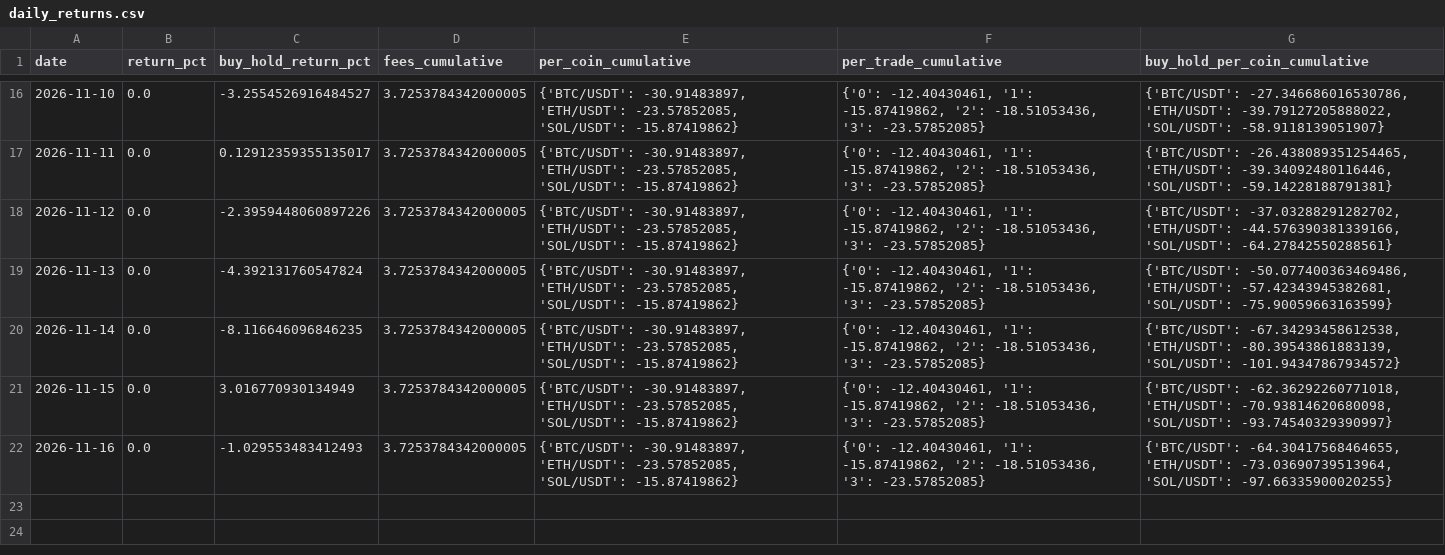
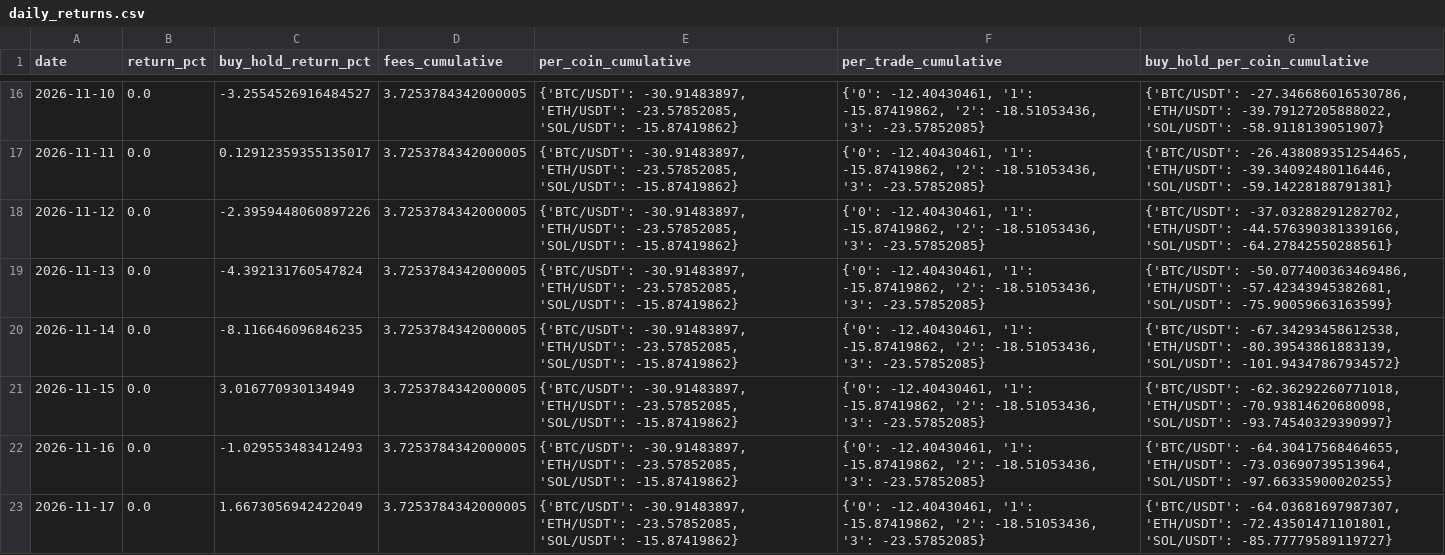
Before and after one commit to SametAlici/ai-crypto-trader-paper, a CSV file: results/r1/daily_returns.csv, drawn as a sheet; only a part is shown, gaps mark what is left out; the diff names each change by its address in the sheet, - before the commit and + after, or states it on an @@ line.

```diff
--- a/results/r1/daily_returns.csv
+++ b/results/r1/daily_returns.csv
+row 23: 2026-11-17 | 0.0 | 1.6673056942422049 | 3.7253784342000005 | {'BTC/USDT': -30.91483897, 'ETH/USDT': -23.57852085, 'SOL/USDT': -15.87419862} | {'0': -12.40430461, '1': -15.87419862, '2': -18.51053436, '3': -23.57852085} | {'BTC/USDT': -64.03681697987307, 'ETH/USDT': -72.43501471101801, 'SOL/USDT': -85.77779589119727}
```
Also changed, not shown: results/r1/equity.csv, results/r5/daily_returns.csv, 14 other files.
